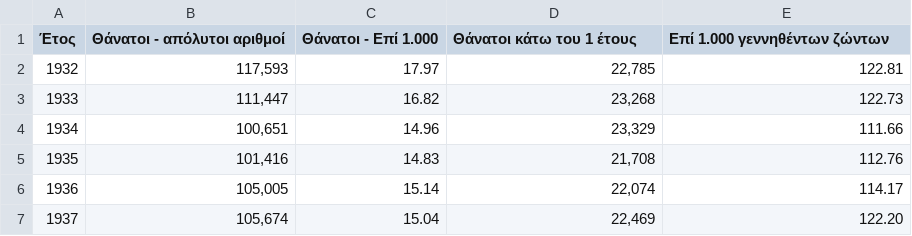
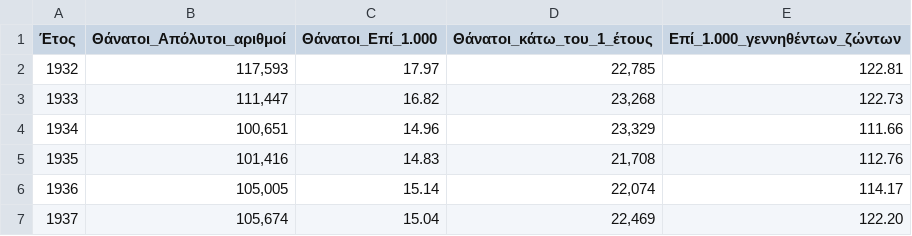
Before and after one commit to TasoulasTheofanis/D3js-uk-political-donations, a CSV file: data/BestDatasetEVER!!!.csv, drawn as a sheet; only a part is shown.

Commit message:
Update BestDatasetEVER!!!.csv

```diff
--- a/data/BestDatasetEVER!!!.csv
+++ b/data/BestDatasetEVER!!!.csv
@@ -1,2 +1,2 @@
-Έτος, Θάνατοι - απόλυτοι αριθμοί, Θάνατοι - Επί 1.000, Θάνατοι κάτω του 1 έτους,Επί 1.000 γεννηθέντων ζώντων
+Έτος, Θάνατοι_Απόλυτοι_αριθμοί, Θάνατοι_Επί_1.000, Θάνατοι_κάτω_του_1_έτους, Επί_1.000_γεννηθέντων_ζώντων
 1932,"117,593",17.97,"22,785",122.81
```
